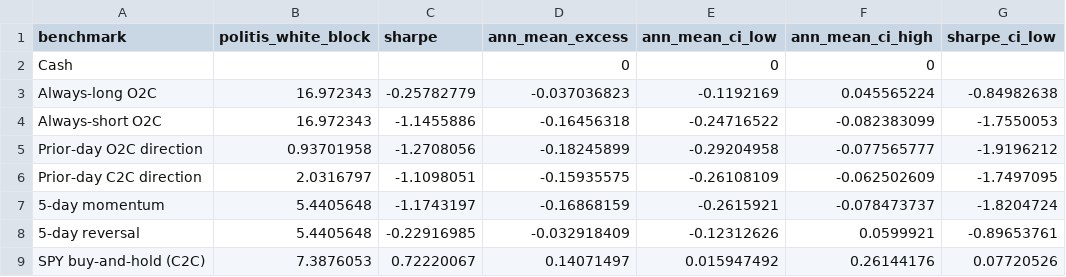
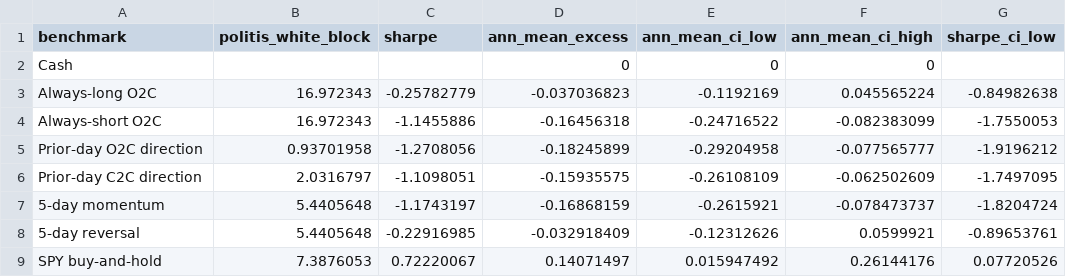
Before and after one commit to yg3072-debug/spy-next-day-signal-research, a CSV file: results/benchmark_intervals.csv, drawn as a sheet; only a part is shown; the diff names each change by its address in the sheet, - before the commit and + after, or states it on an @@ line.

Commit message:
Name the buy-and-hold benchmark consistently across both result files
The intervals table labelled it 'SPY buy-and-hold (C2C)' while the comparison
table used 'SPY buy-and-hold', so joining the two dropped its confidence
intervals.

```diff
--- a/results/benchmark_intervals.csv
+++ b/results/benchmark_intervals.csv
-A9 (benchmark): SPY buy-and-hold (C2C)
+A9 (benchmark): SPY buy-and-hold
```
Also changed, not shown: 1 other file.
